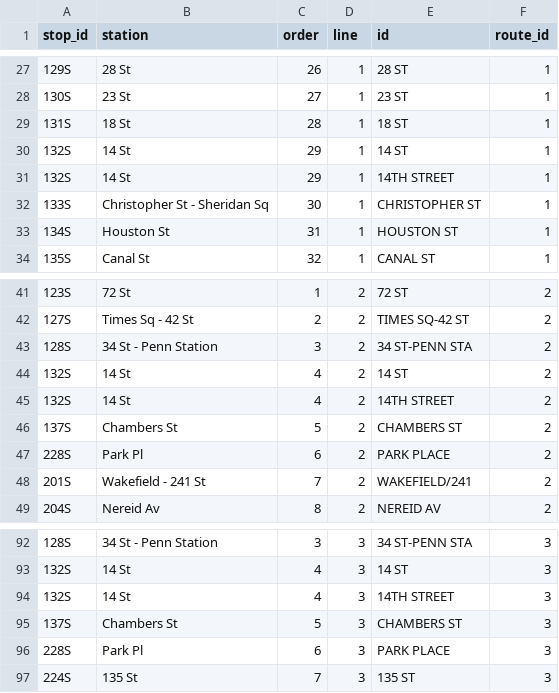
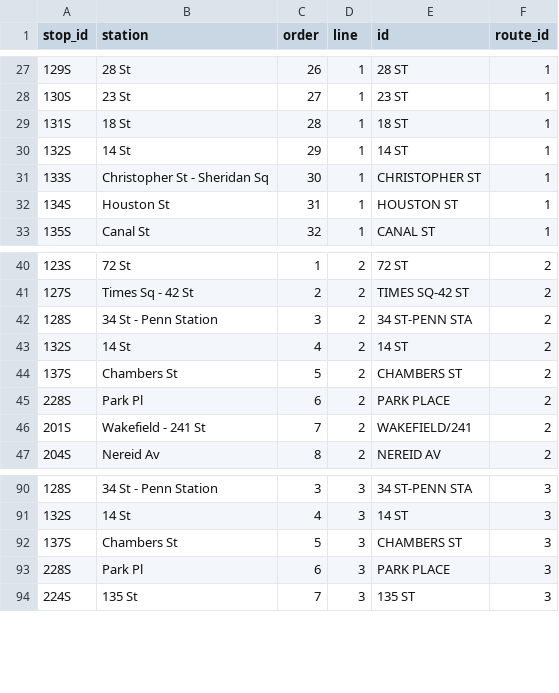
Before and after one commit to tsdataclinic/SubwayCrowds, a CSV file: public/stops.csv, drawn as a sheet; only a part is shown, gaps mark what is left out.

```diff
--- a/public/stops.csv
+++ b/public/stops.csv
@@ -30,3 +30,2 @@ stop_id,station,order,line,id,route_id
 132S,14 St,29,1,14 ST,1
-132S,14 St,29,1,14TH STREET,1
 133S,Christopher St - Sheridan Sq,30,1,CHRISTOPHER ST,1
@@ -44,3 +43,2 @@ stop_id,station,order,line,id,route_id
 132S,14 St,4,2,14 ST,2
-132S,14 St,4,2,14TH STREET,2
 137S,Chambers St,5,2,CHAMBERS ST,2
@@ -93,3 +91,2 @@ stop_id,station,order,line,id,route_id
 132S,14 St,4,3,14 ST,3
-132S,14 St,4,3,14TH STREET,3
 137S,Chambers St,5,3,CHAMBERS ST,3
```
Also changed, not shown: public/average_crowding_by_hour_june.csv, scripts/cleaned_crosswalk.csv, 1 other file.
